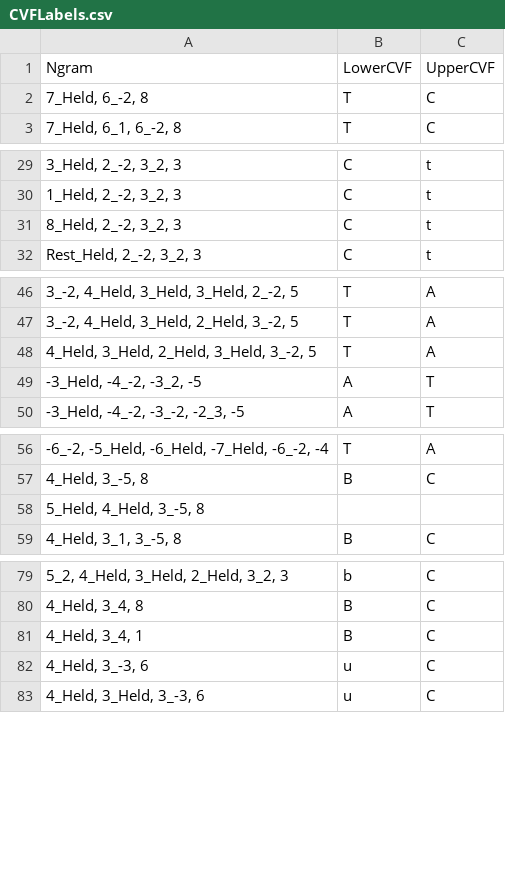
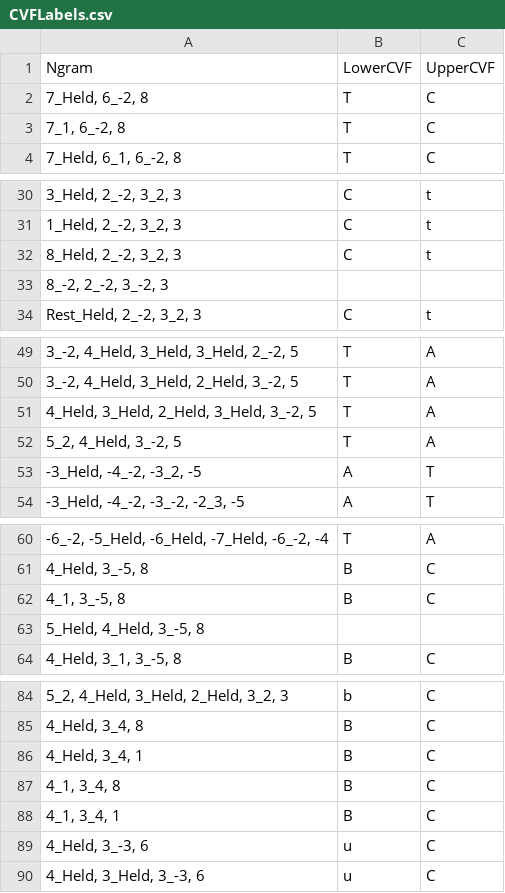
Before and after one commit to HCDigitalScholarship/intervals, a CSV file: intervals/data/cadences/CVFLabels.csv, drawn as a sheet; only a part is shown, gaps mark what is left out; the diff covers the shown part only.

Commit message:
Update CVFLabels.csv

```diff
--- a/intervals/data/cadences/CVFLabels.csv
+++ b/intervals/data/cadences/CVFLabels.csv
@@ -2,2 +2,3 @@ Ngram,LowerCVF,UpperCVF
 "7_Held, 6_-2, 8",T,C
+"7_1, 6_-2, 8",T,C
 "7_Held, 6_1, 6_-2, 8",T,C
@@ -31,2 +32,3 @@ Ngram,LowerCVF,UpperCVF
 "8_Held, 2_-2, 3_2, 3",C,t
+"8_-2, 2_-2, 3_-2, 3",,
 "Rest_Held, 2_-2, 3_2, 3",C,t
@@ -48,2 +51,3 @@ Ngram,LowerCVF,UpperCVF
 "4_Held, 3_Held, 2_Held, 3_Held, 3_-2, 5",T,A
+"5_2, 4_Held, 3_-2, 5",T,A
 "-3_Held, -4_-2, -3_2, -5",A,T
@@ -57,2 +61,3 @@ Ngram,LowerCVF,UpperCVF
 "4_Held, 3_-5, 8",B,C
+"4_1, 3_-5, 8",B,C
 "5_Held, 4_Held, 3_-5, 8",,
@@ -81,2 +86,4 @@ Ngram,LowerCVF,UpperCVF
 "4_Held, 3_4, 1",B,C
+"4_1, 3_4, 8",B,C
+"4_1, 3_4, 1",B,C
 "4_Held, 3_-3, 6",u,C
```
Also changed, not shown: 1 added row elsewhere in this file.
